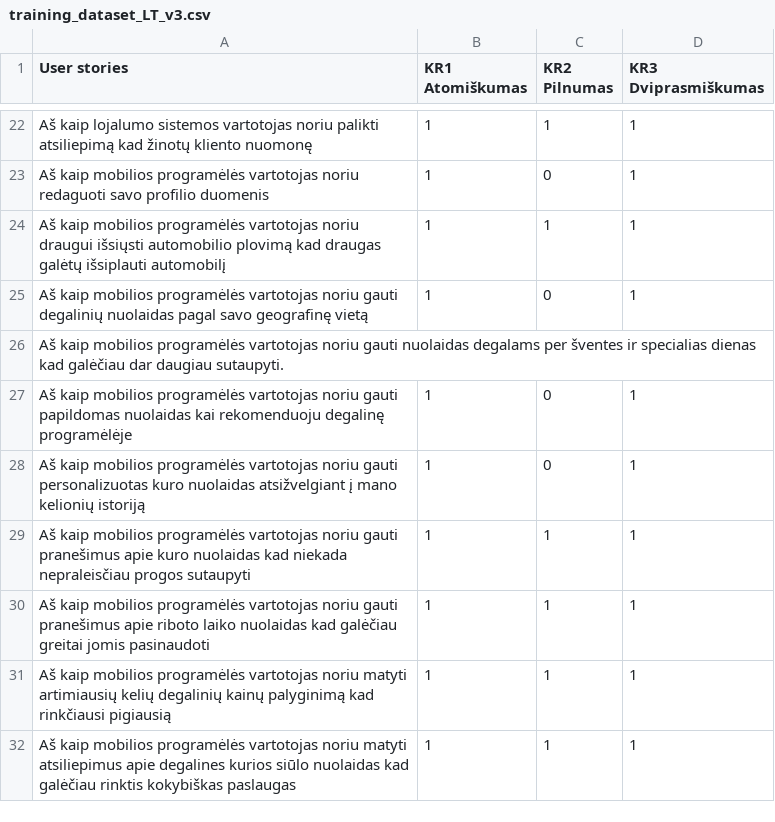
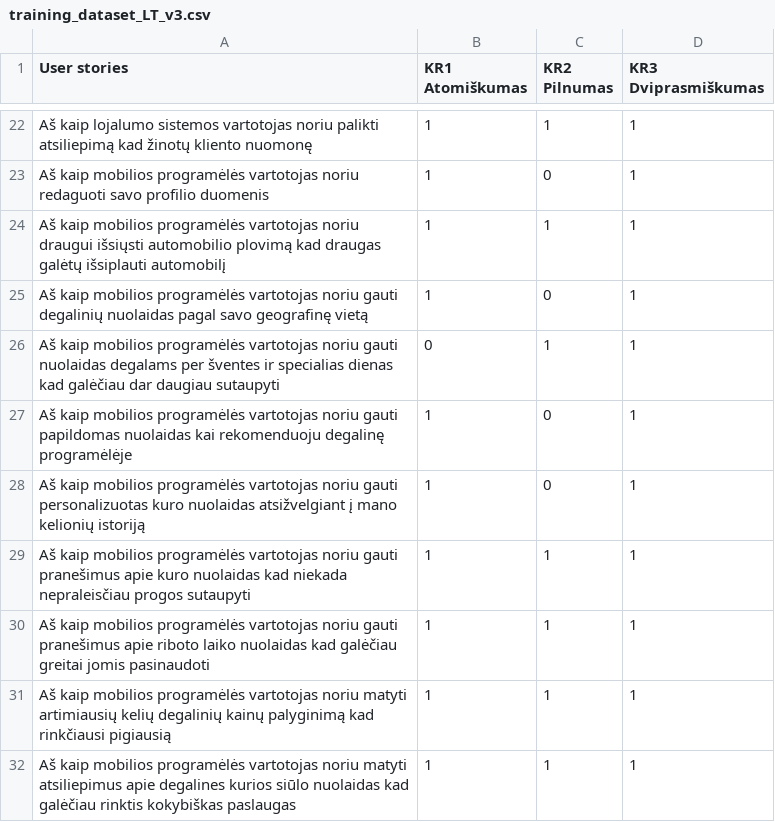
Before and after one commit to EvelinaGed/LT_userstories, a CSV file: training_dataset_LT_v3.csv, drawn as a sheet; only a part is shown, gaps mark what is left out; removed rows and columns are numbered as before the commit, all else as after; the diff names each change by its address in the sheet, - before the commit and + after, or states it on an @@ line.

Commit message:
Update training_dataset_LT_v3.csv

```diff
--- a/training_dataset_LT_v3.csv
+++ b/training_dataset_LT_v3.csv
-row 26: Aš kaip mobilios programėlės vartotojas noriu gauti nuolaidas degalams per šventes ir specialias dienas kad galėčiau dar daugiau sutaupyti.
+row 26: Aš kaip mobilios programėlės vartotojas noriu gauti nuolaidas degalams per šventes ir specialias dienas kad galėčiau dar daugiau sutaupyti | 0 | 1 | 1
```
